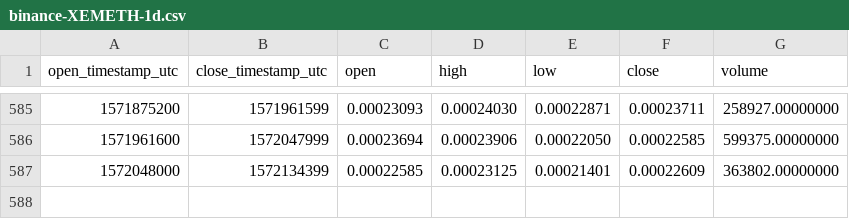
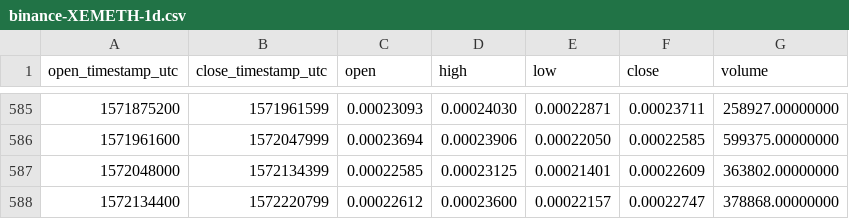
Before and after one commit to cryptobigbro/binance-XEMETH, a CSV file: binance-XEMETH-1d.csv, drawn as a sheet; only a part is shown, gaps mark what is left out; the diff names each change by its address in the sheet, - before the commit and + after, or states it on an @@ line.

Commit message:
Update OHLCV data.

```diff
--- a/binance-XEMETH-1d.csv
+++ b/binance-XEMETH-1d.csv
+row 588: 1572134400 | 1572220799 | 0.00022612 | 0.00023600 | 0.00022157 | 0.00022747 | 378868.00000000
```
Also changed, not shown: 1 other file.
